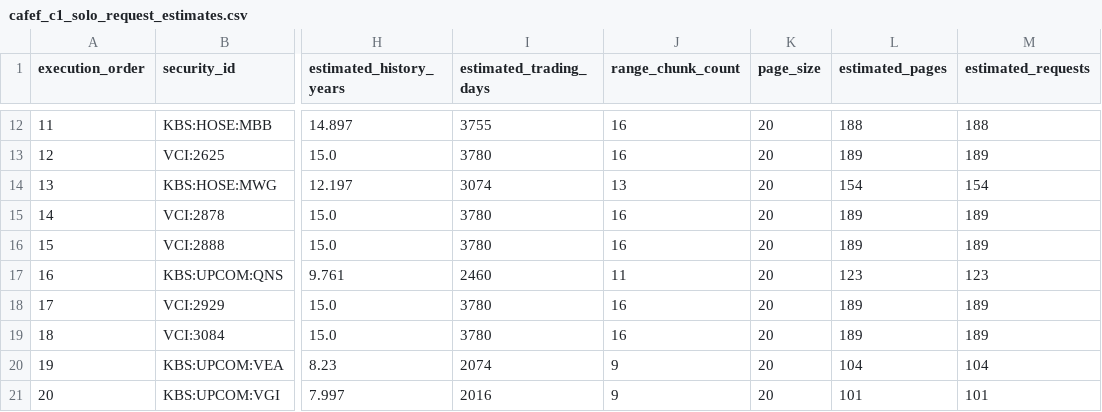
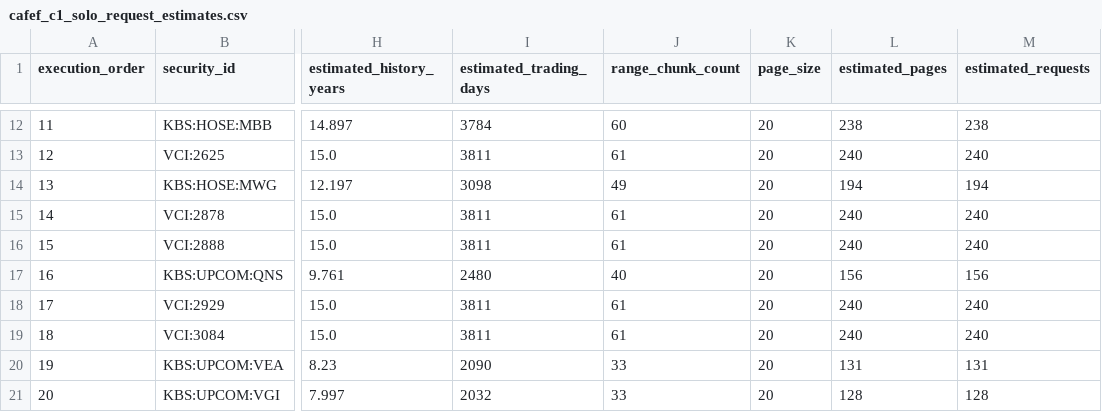
Before and after one commit to trongnguyen1010/Risk-Adjusted-Momentum-Clustering, a CSV file: docs/crawl/plans/cafef_c1_solo_v2/cafef_c1_solo_request_estimates.csv, drawn as a sheet; only a part is shown, gaps mark what is left out; the diff covers the shown part only; the diff names each change by its address in the sheet, - before the commit and + after, or states it on an @@ line.

```diff
--- a/docs/crawl/plans/cafef_c1_solo_v2/cafef_c1_solo_request_estimates.csv
+++ b/docs/crawl/plans/cafef_c1_solo_v2/cafef_c1_solo_request_estimates.csv
-I12 (estimated_trading_days): 3755
+I12 (estimated_trading_days): 3784
-J12 (range_chunk_count): 16
+J12 (range_chunk_count): 60
-L12 (estimated_pages): 188
+L12 (estimated_pages): 238
-M12 (estimated_requests): 188
+M12 (estimated_requests): 238
-I13 (estimated_trading_days): 3780
+I13 (estimated_trading_days): 3811
-J13 (range_chunk_count): 16
+J13 (range_chunk_count): 61
-L13 (estimated_pages): 189
+L13 (estimated_pages): 240
-M13 (estimated_requests): 189
+M13 (estimated_requests): 240
-I14 (estimated_trading_days): 3074
+I14 (estimated_trading_days): 3098
-J14 (range_chunk_count): 13
+J14 (range_chunk_count): 49
-L14 (estimated_pages): 154
+L14 (estimated_pages): 194
-M14 (estimated_requests): 154
+M14 (estimated_requests): 194
-I15:I16 (estimated_trading_days): 3780
+I15:I16 (estimated_trading_days): 3811
-J15:J16 (range_chunk_count): 16
+J15:J16 (range_chunk_count): 61
-L15:L16 (estimated_pages): 189
+L15:L16 (estimated_pages): 240
-M15:M16 (estimated_requests): 189
+M15:M16 (estimated_requests): 240
-I17 (estimated_trading_days): 2460
+I17 (estimated_trading_days): 2480
-J17 (range_chunk_count): 11
+J17 (range_chunk_count): 40
-L17 (estimated_pages): 123
+L17 (estimated_pages): 156
-M17 (estimated_requests): 123
+M17 (estimated_requests): 156
-I18:I19 (estimated_trading_days): 3780
+I18:I19 (estimated_trading_days): 3811
-J18:J19 (range_chunk_count): 16
+J18:J19 (range_chunk_count): 61
-L18:L19 (estimated_pages): 189
+L18:L19 (estimated_pages): 240
-M18:M19 (estimated_requests): 189
+M18:M19 (estimated_requests): 240
-I20 (estimated_trading_days): 2074
+I20 (estimated_trading_days): 2090
-J20:J21 (range_chunk_count): 9
+J20:J21 (range_chunk_count): 33
-L20 (estimated_pages): 104
+L20 (estimated_pages): 131
-M20 (estimated_requests): 104
+M20 (estimated_requests): 131
-I21 (estimated_trading_days): 2016
+I21 (estimated_trading_days): 2032
-L21 (estimated_pages): 101
+L21 (estimated_pages): 128
-M21 (estimated_requests): 101
+M21 (estimated_requests): 128
```
Also changed, not shown: 68 edited cells elsewhere in this file, docs/crawl/plans/cafef_c1_solo_v2/cafef_c1_solo_execution_order.csv, docs/crawl/plans/cafef_c1_solo_v2/cafef_c1_solo_selected_pilot.csv, 9 other files.
